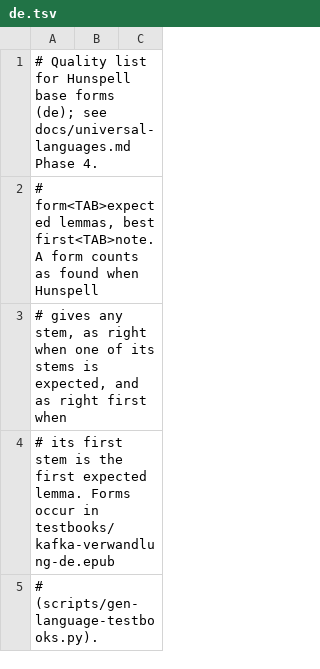
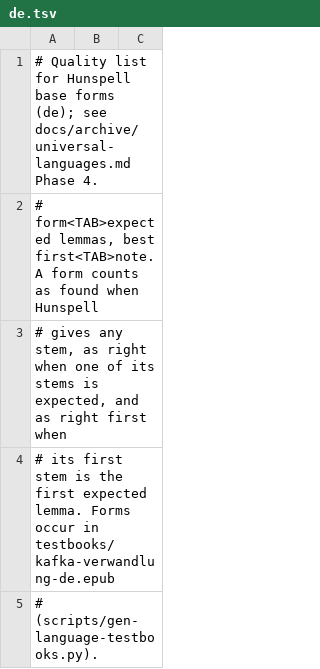
Before and after one commit to ShaderCompilation/Verso, a TSV file: assets/wordforms/hunspell-check/de.tsv, drawn as a sheet; only a part is shown.

Commit message:
Update doc references after archiving finished docs
Finished plans, closed bug hunts and dated measurement reports were
archived and some docs renamed or merged; code comments, scripts,
Cargo.toml and TSV headers now point to their new places.

```diff
--- a/assets/wordforms/hunspell-check/de.tsv
+++ b/assets/wordforms/hunspell-check/de.tsv
@@ -1,2 +1,2 @@
-# Quality list for Hunspell base forms (de); see docs/universal-languages.md Phase 4.
+# Quality list for Hunspell base forms (de); see docs/archive/universal-languages.md Phase 4.
 # form<TAB>expected lemmas, best first<TAB>note. A form counts as found when Hunspell
```
Also changed, not shown: assets/wordforms/hunspell-check/es.tsv, assets/wordforms/hunspell-check/fr.tsv, 25 other files.
